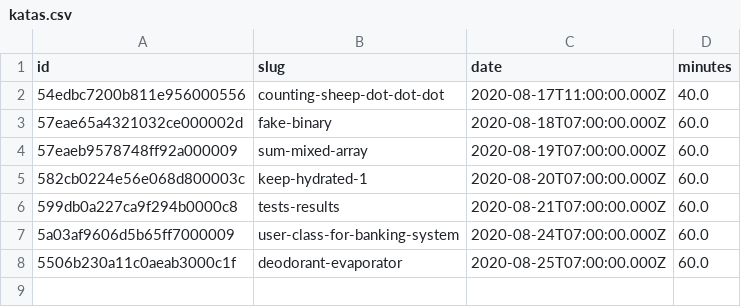
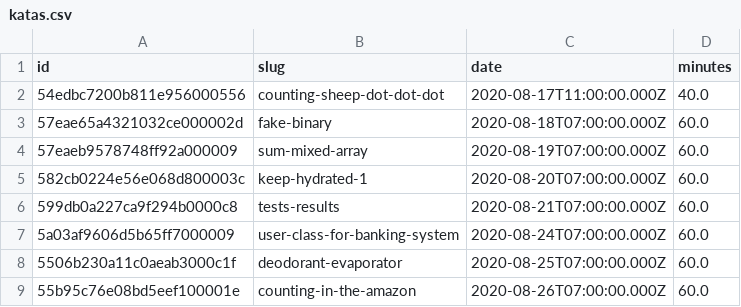
Before and after one commit to agalvezcorell/codewars-kata-student-correction-ih, a CSV file: input/katas.csv, drawn as a sheet; the diff names each change by its address in the sheet, - before the commit and + after, or states it on an @@ line.

```diff
--- a/input/katas.csv
+++ b/input/katas.csv
+row 9: 55b95c76e08bd5eef100001e | counting-in-the-amazon | 2020-08-26T07:00:00.000Z | 60.0
```
Also changed, not shown: output/output.csv, 1 other file.
